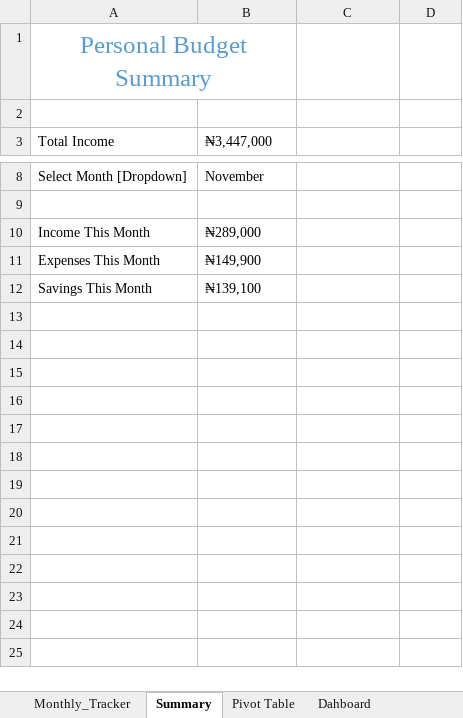
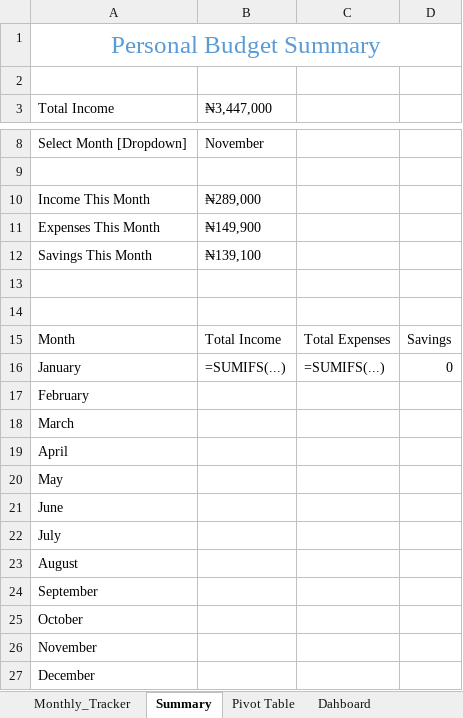
Before and after one commit to HerryTech/Excel-Analysis-Projects, an Excel workbook: Personal_Budget_Tracker/Personal_Budget_Tracker.xlsx, sheet Summary, drawn as a sheet; only a part is shown, gaps mark what is left out; values as stored, in another font and other column widths than the file's, no borders; removed rows and columns are numbered as before the commit, all else as after; the diff names each change by its address in the sheet, - before the commit and + after, or states it on an @@ line.

Commit message:
update excel file

```diff
--- a/Personal_Budget_Tracker/Personal_Budget_Tracker.xlsx (sheet Summary)
+++ b/Personal_Budget_Tracker/Personal_Budget_Tracker.xlsx (sheet Summary)
-A1:B1 merged
+A1:D1 merged
+row 13: (empty)
+row 14: (empty)
+row 15: Month | Total Income | Total Expenses | Savings
+row 16: January | =SUMIFS(...) | =SUMIFS(...) | 0
+row 17: February
+row 18: March
+row 19: April
+row 20: May
+row 21: June
+row 22: July
+row 23: August
+row 24: September
+row 25: October
+row 26: November
+row 27: December
```
Also changed, not shown: sheet Pivot Table, charts or pictures.
